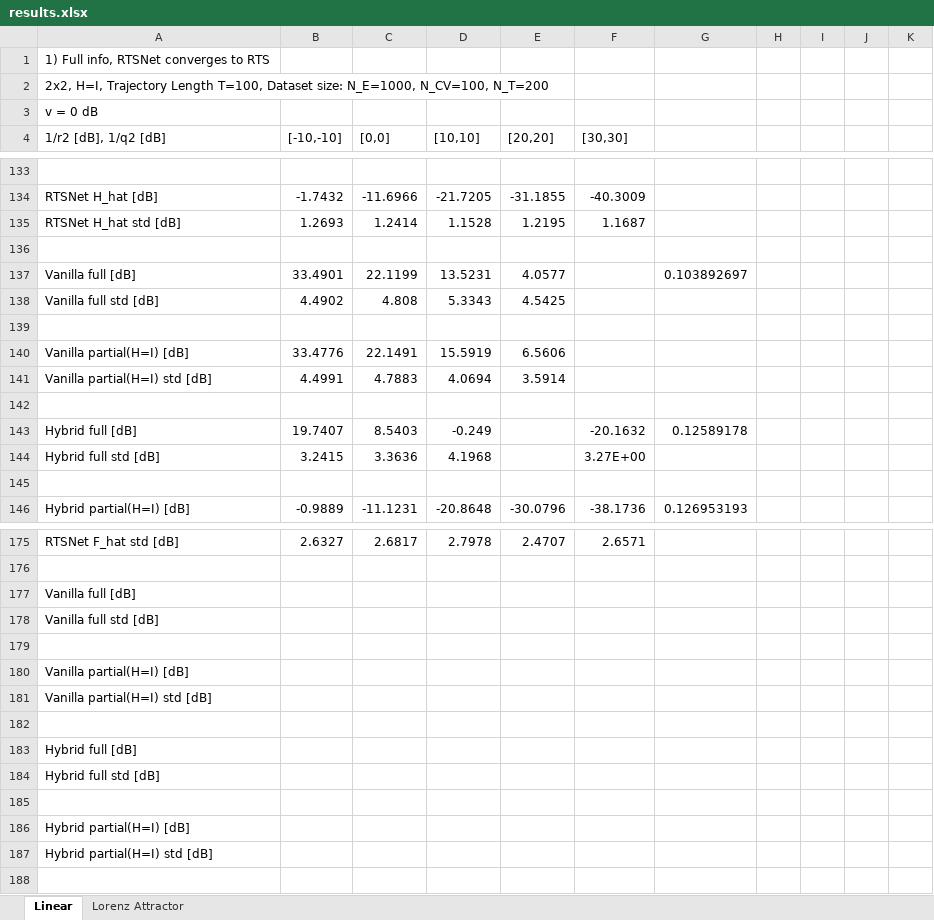
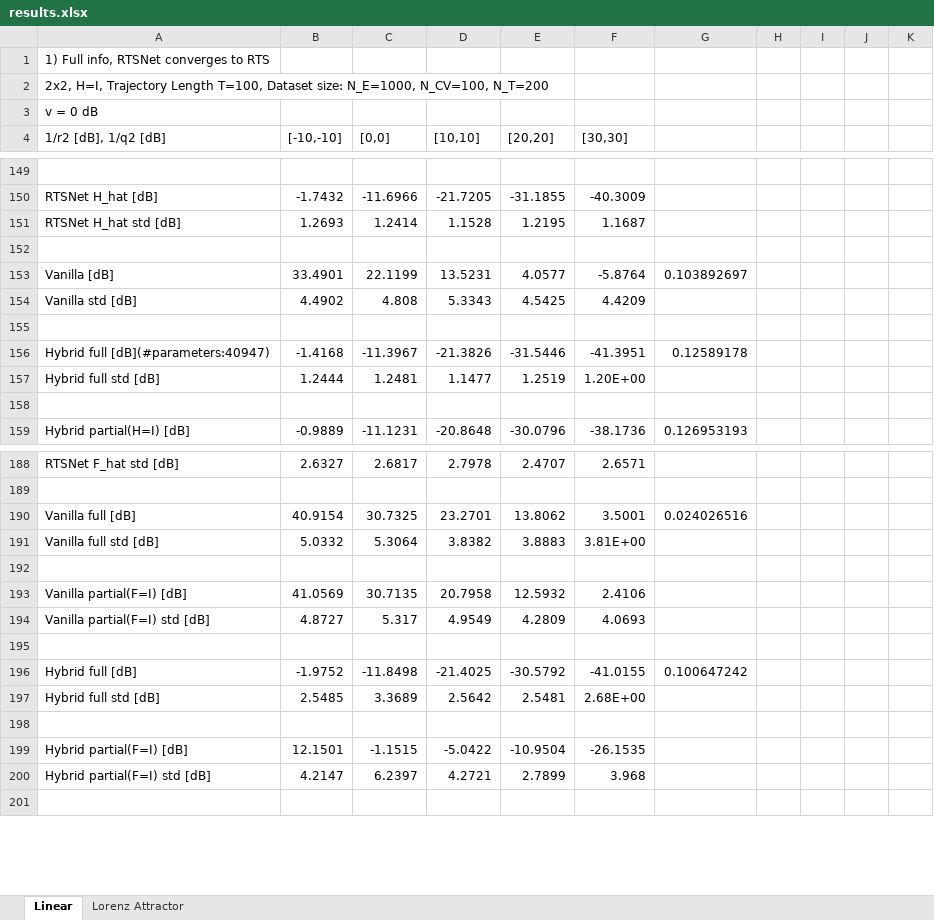
Before and after one commit to KalmanNet/RTSNet_TSP, an Excel workbook: results.xlsx, sheet Linear, drawn as a sheet; only a part is shown, gaps mark what is left out; values as stored, in another font and other column widths than the file's, no cell formats; removed rows and columns are numbered as before the commit, all else as after; the diff covers the shown part only; the diff names each change by its address in the sheet, - before the commit and + after, or states it on an @@ line.

```diff
--- a/results.xlsx (sheet Linear)
+++ b/results.xlsx (sheet Linear)
-A153 (1/r2 [dB], 1/q2 [dB]): Vanilla full [dB]
+A153 (1/r2 [dB], 1/q2 [dB]): Vanilla [dB]
-F153 ([30,30]): (empty)
+F153 ([30,30]): -5.8764
-A154 (1/r2 [dB], 1/q2 [dB]): Vanilla full std [dB]
+A154 (1/r2 [dB], 1/q2 [dB]): Vanilla std [dB]
-F154 ([30,30]): (empty)
+F154 ([30,30]): 4.4209
-row 140: Vanilla partial(H=I) [dB] | 33.4776 | 22.1491 | 15.5919 | 6.5606
-row 141: Vanilla partial(H=I) std [dB] | 4.4991 | 4.7883 | 4.0694 | 3.5914
-row 156: (empty)
+row 156: Hybrid full [dB](#parameters:40947) | -1.4168 | -11.3967 | -21.3826 | -31.5446 | -41.3951 | 0.12589178
-row 143: Hybrid full [dB] | 19.7407 | 8.5403 | -0.249 |  | -20.1632 | 0.12589178
-row 144: Hybrid full std [dB] | 3.2415 | 3.3636 | 4.1968 |  | 3.27E+00
+row 157: Hybrid full std [dB] | 1.2444 | 1.2481 | 1.1477 | 1.2519 | 1.20E+00
-row 177: Vanilla full [dB]
-row 178: Vanilla full std [dB]
+row 190: Vanilla full [dB] | 40.9154 | 30.7325 | 23.2701 | 13.8062 | 3.5001 | 0.024026516
+row 191: Vanilla full std [dB] | 5.0332 | 5.3064 | 3.8382 | 3.8883 | 3.81E+00
-row 180: Vanilla partial(H=I) [dB]
-row 181: Vanilla partial(H=I) std [dB]
+row 193: Vanilla partial(F=I) [dB] | 41.0569 | 30.7135 | 20.7958 | 12.5932 | 2.4106
+row 194: Vanilla partial(F=I) std [dB] | 4.8727 | 5.317 | 4.9549 | 4.2809 | 4.0693
-row 183: Hybrid full [dB]
-row 184: Hybrid full std [dB]
+row 196: Hybrid full [dB] | -1.9752 | -11.8498 | -21.4025 | -30.5792 | -41.0155 | 0.100647242
+row 197: Hybrid full std [dB] | 2.5485 | 3.3689 | 2.5642 | 2.5481 | 2.68E+00
-row 186: Hybrid partial(H=I) [dB]
-row 187: Hybrid partial(H=I) std [dB]
+row 199: Hybrid partial(F=I) [dB] | 12.1501 | -1.1515 | -5.0422 | -10.9504 | -26.1535
+row 200: Hybrid partial(F=I) std [dB] | 4.2147 | 6.2397 | 4.2721 | 2.7899 | 3.968
```
Also changed, not shown: 16 added rows and 49 edited cells elsewhere in this sheet, sheet Lorenz Attractor, cell formats, 10 other files.
